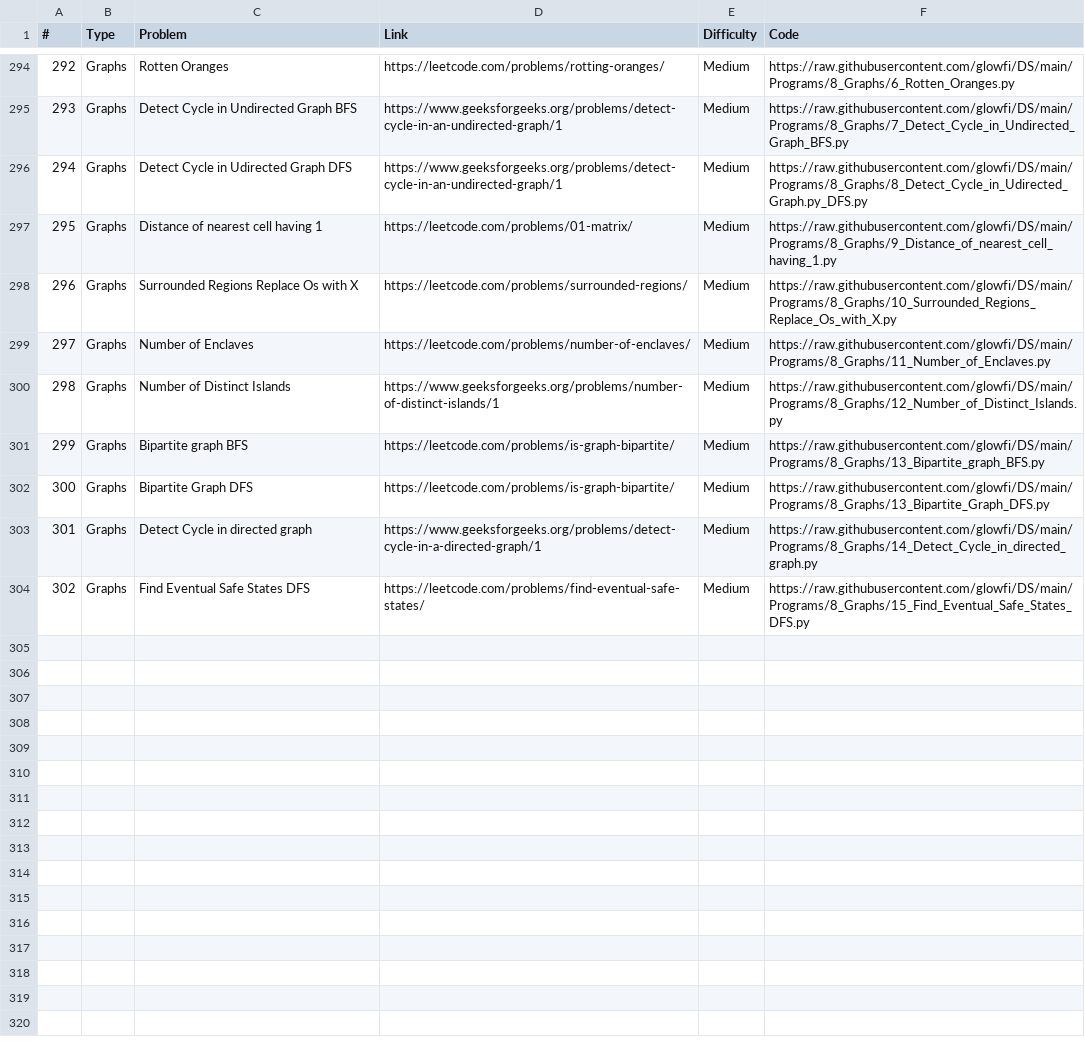
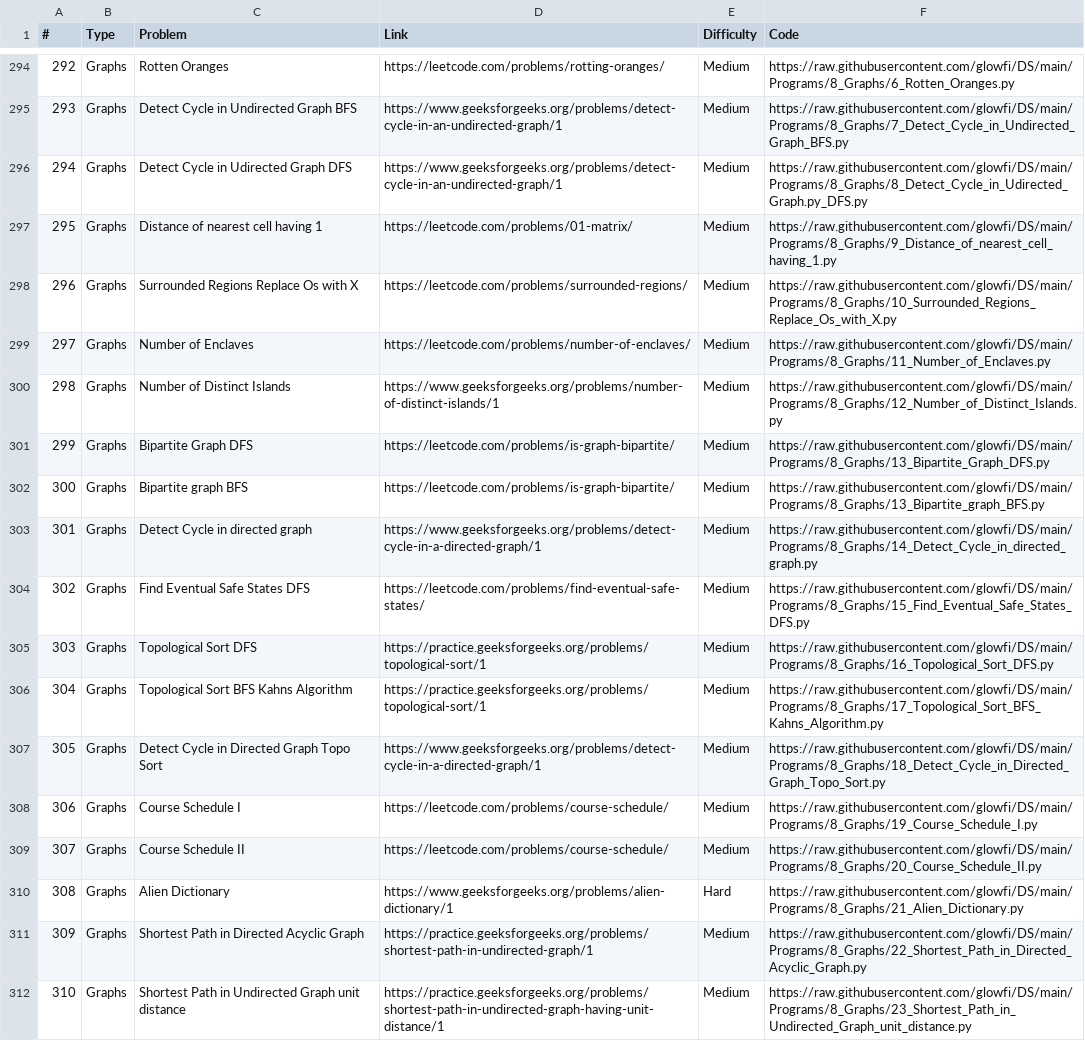
Before and after one commit to glowfi/DS, a CSV file: sheet.csv, drawn as a sheet; only a part is shown, gaps mark what is left out; addresses are those after the commit; the diff names each change by its address in the sheet, - before the commit and + after, or states it on an @@ line.

Commit message:
added more tree programs

```diff
--- a/sheet.csv
+++ b/sheet.csv
@@ row 302 moved to row 301: 299 @@
@@ column A (#) renumbered in row 302 @@
+row 305: 303 | Graphs | Topological Sort DFS | https://practice.geeksforgeeks.org/problems/topological-sort/1 | Medium | https://raw.githubusercontent.com/glowfi/DS/main/Programs/8_Graphs/16_Topological_Sort_DFS.py
+row 306: 304 | Graphs | Topological Sort BFS Kahns Algorithm | https://practice.geeksforgeeks.org/problems/topological-sort/1 | Medium | https://raw.githubusercontent.com/glowfi/DS/main/Programs/8_Graphs/17_Topological_Sort_BFS_Kahns_Algorithm.py
+row 307: 305 | Graphs | Detect Cycle in Directed Graph Topo Sort | https://www.geeksforgeeks.org/problems/detect-cycle-in-a-directed-graph/1 | Medium | https://raw.githubusercontent.com/glowfi/DS/main/Programs/8_Graphs/18_Detect_Cycle_in_Directed_Graph_Topo_Sort.py
+row 308: 306 | Graphs | Course Schedule I | https://leetcode.com/problems/course-schedule/ | Medium | https://raw.githubusercontent.com/glowfi/DS/main/Programs/8_Graphs/19_Course_Schedule_I.py
+row 309: 307 | Graphs | Course Schedule II | https://leetcode.com/problems/course-schedule/ | Medium | https://raw.githubusercontent.com/glowfi/DS/main/Programs/8_Graphs/20_Course_Schedule_II.py
+row 310: 308 | Graphs | Alien Dictionary | https://www.geeksforgeeks.org/problems/alien-dictionary/1 | Hard | https://raw.githubusercontent.com/glowfi/DS/main/Programs/8_Graphs/21_Alien_Dictionary.py
+row 311: 309 | Graphs | Shortest Path in Directed Acyclic Graph | https://practice.geeksforgeeks.org/problems/shortest-path-in-undirected-graph/1 | Medium | https://raw.githubusercontent.com/glowfi/DS/main/Programs/8_Graphs/22_Shortest_Path_in_Directed_Acyclic_Graph.py
+row 312: 310 | Graphs | Shortest Path in Undirected Graph unit distance | https://practice.geeksforgeeks.org/problems/shortest-path-in-undirected-graph-having-unit-distance/1 | Medium | https://raw.githubusercontent.com/glowfi/DS/main/Programs/8_Graphs/23_Shortest_Path_in_Undirected_Graph_unit_distance.py
```
Also changed, not shown: 15 other files.
